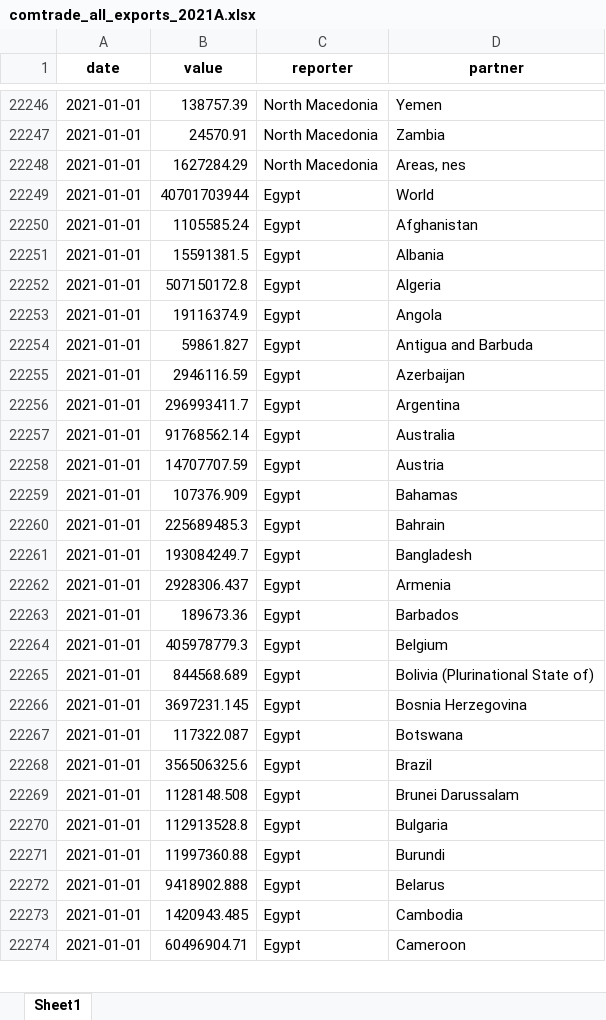
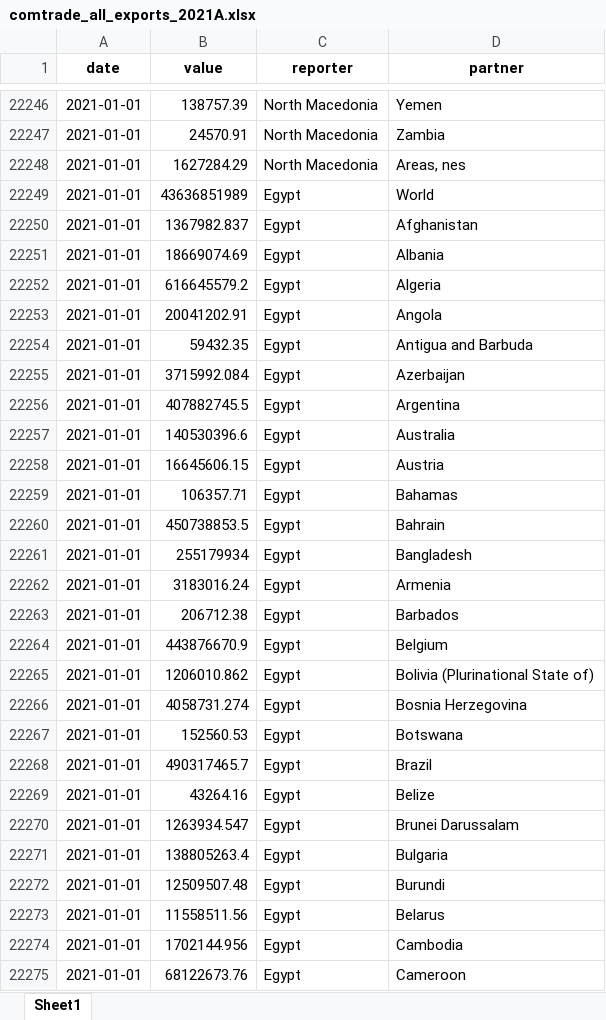
Before and after one commit to garrettspooner/Econ-Sanctions, an Excel workbook: data/comtrade_all_exports_2021A.xlsx, sheet Sheet1, drawn as a sheet; only a part is shown, gaps mark what is left out; values as stored, in another font and other column widths than the file's, no borders; addresses are those after the commit; the diff covers the shown part only; the diff names each change by its address in the sheet, - before the commit and + after, or states it on an @@ line.

```diff
--- a/data/comtrade_all_exports_2021A.xlsx (sheet Sheet1)
+++ b/data/comtrade_all_exports_2021A.xlsx (sheet Sheet1)
-B22249 (value): 40701703944
+B22249 (value): 43636851989
-B22250 (value): 1105585.24
+B22250 (value): 1367982.837
-B22251 (value): 15591381.5
+B22251 (value): 18669074.69
-B22252 (value): 507150172.8
+B22252 (value): 616645579.2
-B22253 (value): 19116374.9
+B22253 (value): 20041202.91
-B22254 (value): 59861.827
+B22254 (value): 59432.35
-B22255 (value): 2946116.59
+B22255 (value): 3715992.084
-B22256 (value): 296993411.7
+B22256 (value): 407882745.5
-B22257 (value): 91768562.14
+B22257 (value): 140530396.6
-B22258 (value): 14707707.59
+B22258 (value): 16645606.15
-B22259 (value): 107376.909
+B22259 (value): 106357.71
-B22260 (value): 225689485.3
+B22260 (value): 450738853.5
-B22261 (value): 193084249.7
+B22261 (value): 255179934
-B22262 (value): 2928306.437
+B22262 (value): 3183016.24
-B22263 (value): 189673.36
+B22263 (value): 206712.38
-B22264 (value): 405978779.3
+B22264 (value): 443876670.9
-B22265 (value): 844568.689
+B22265 (value): 1206010.862
-B22266 (value): 3697231.145
+B22266 (value): 4058731.274
-B22267 (value): 117322.087
+B22267 (value): 152560.53
-B22268 (value): 356506325.6
+B22268 (value): 490317465.7
+row 22269: 2021-01-01 | 43264.16 | Egypt | Belize
-B22270 (value): 1128148.508
+B22270 (value): 1263934.547
-B22271 (value): 112913528.8
+B22271 (value): 138805263.4
-B22272 (value): 11997360.88
+B22272 (value): 12509507.48
-B22273 (value): 9418902.888
+B22273 (value): 11558511.56
-B22274 (value): 1420943.485
+B22274 (value): 1702144.956
-B22275 (value): 60496904.71
+B22275 (value): 68122673.76
```
Also changed, not shown: other rows of this sheet, data/comtrade_total_exports_2021A.xlsx, data/comtrade_total_exports_2021M.xlsx, 11 other files.
